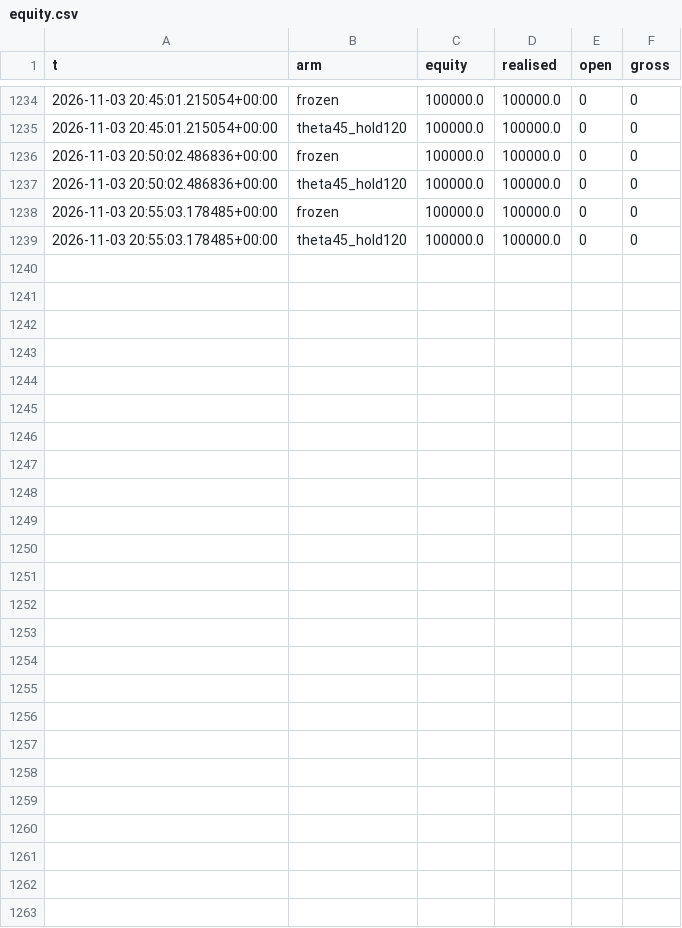
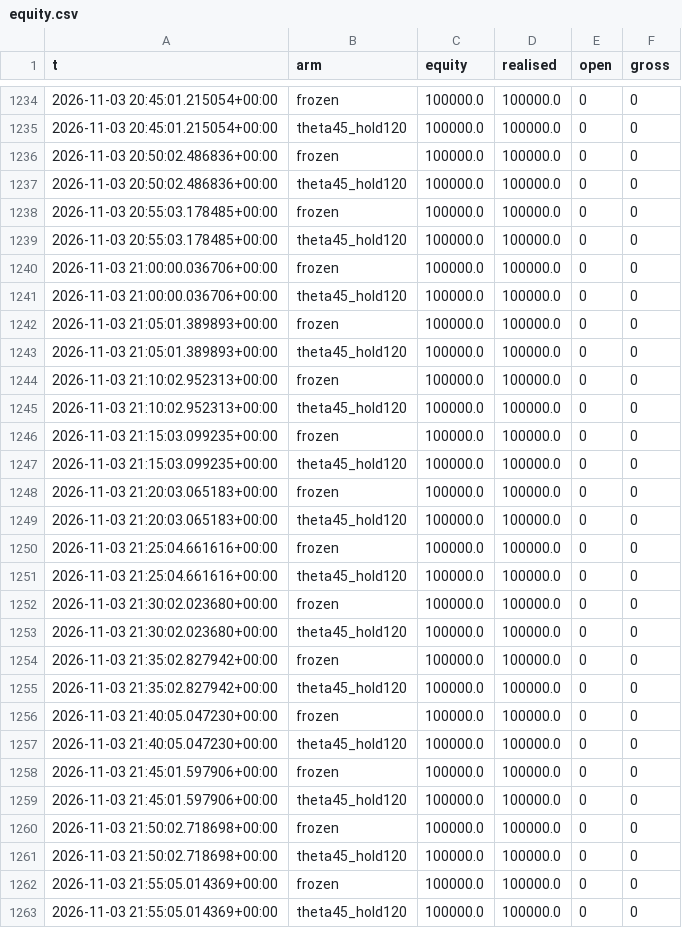
Before and after one commit to mazer12-afk/tradinglab, a CSV file: equity.csv, drawn as a sheet; only a part is shown, gaps mark what is left out; the diff names each change by its address in the sheet, - before the commit and + after, or states it on an @@ line.

Commit message:
daytrade-live: frozen +0.00% (0 trades), theta45_hold120 +0.00% (0 trades)

```diff
--- a/equity.csv
+++ b/equity.csv
+row 1240: 2026-11-03 21:00:00.036706+00:00 | frozen | 100000.0 | 100000.0 | 0 | 0
+row 1241: 2026-11-03 21:00:00.036706+00:00 | theta45_hold120 | 100000.0 | 100000.0 | 0 | 0
+row 1242: 2026-11-03 21:05:01.389893+00:00 | frozen | 100000.0 | 100000.0 | 0 | 0
+row 1243: 2026-11-03 21:05:01.389893+00:00 | theta45_hold120 | 100000.0 | 100000.0 | 0 | 0
+row 1244: 2026-11-03 21:10:02.952313+00:00 | frozen | 100000.0 | 100000.0 | 0 | 0
+row 1245: 2026-11-03 21:10:02.952313+00:00 | theta45_hold120 | 100000.0 | 100000.0 | 0 | 0
+row 1246: 2026-11-03 21:15:03.099235+00:00 | frozen | 100000.0 | 100000.0 | 0 | 0
+row 1247: 2026-11-03 21:15:03.099235+00:00 | theta45_hold120 | 100000.0 | 100000.0 | 0 | 0
+row 1248: 2026-11-03 21:20:03.065183+00:00 | frozen | 100000.0 | 100000.0 | 0 | 0
+row 1249: 2026-11-03 21:20:03.065183+00:00 | theta45_hold120 | 100000.0 | 100000.0 | 0 | 0
+row 1250: 2026-11-03 21:25:04.661616+00:00 | frozen | 100000.0 | 100000.0 | 0 | 0
+row 1251: 2026-11-03 21:25:04.661616+00:00 | theta45_hold120 | 100000.0 | 100000.0 | 0 | 0
+row 1252: 2026-11-03 21:30:02.023680+00:00 | frozen | 100000.0 | 100000.0 | 0 | 0
+row 1253: 2026-11-03 21:30:02.023680+00:00 | theta45_hold120 | 100000.0 | 100000.0 | 0 | 0
+row 1254: 2026-11-03 21:35:02.827942+00:00 | frozen | 100000.0 | 100000.0 | 0 | 0
+row 1255: 2026-11-03 21:35:02.827942+00:00 | theta45_hold120 | 100000.0 | 100000.0 | 0 | 0
+row 1256: 2026-11-03 21:40:05.047230+00:00 | frozen | 100000.0 | 100000.0 | 0 | 0
+row 1257: 2026-11-03 21:40:05.047230+00:00 | theta45_hold120 | 100000.0 | 100000.0 | 0 | 0
+row 1258: 2026-11-03 21:45:01.597906+00:00 | frozen | 100000.0 | 100000.0 | 0 | 0
+row 1259: 2026-11-03 21:45:01.597906+00:00 | theta45_hold120 | 100000.0 | 100000.0 | 0 | 0
+row 1260: 2026-11-03 21:50:02.718698+00:00 | frozen | 100000.0 | 100000.0 | 0 | 0
+row 1261: 2026-11-03 21:50:02.718698+00:00 | theta45_hold120 | 100000.0 | 100000.0 | 0 | 0
+row 1262: 2026-11-03 21:55:05.014369+00:00 | frozen | 100000.0 | 100000.0 | 0 | 0
+row 1263: 2026-11-03 21:55:05.014369+00:00 | theta45_hold120 | 100000.0 | 100000.0 | 0 | 0
```
Also changed, not shown: 2 other files.
